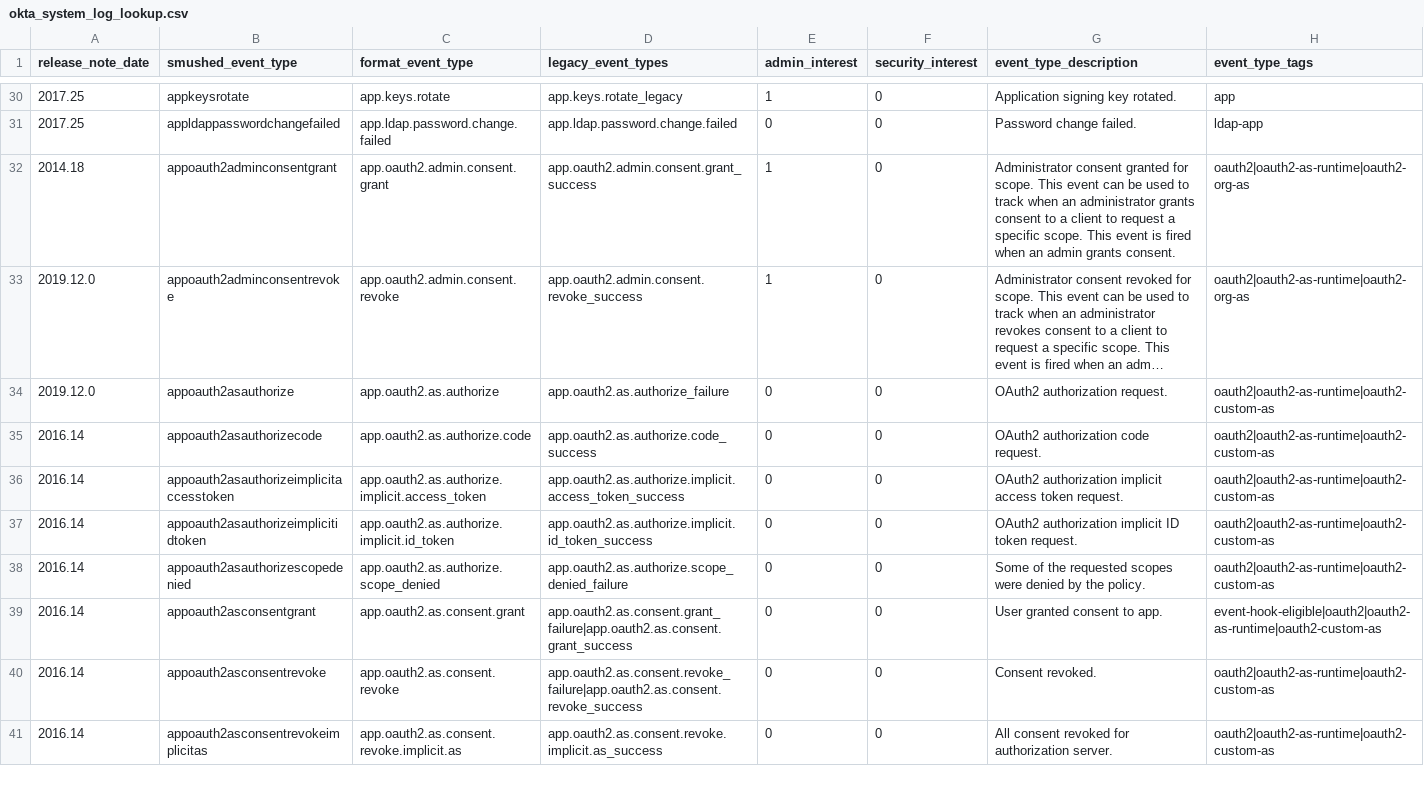
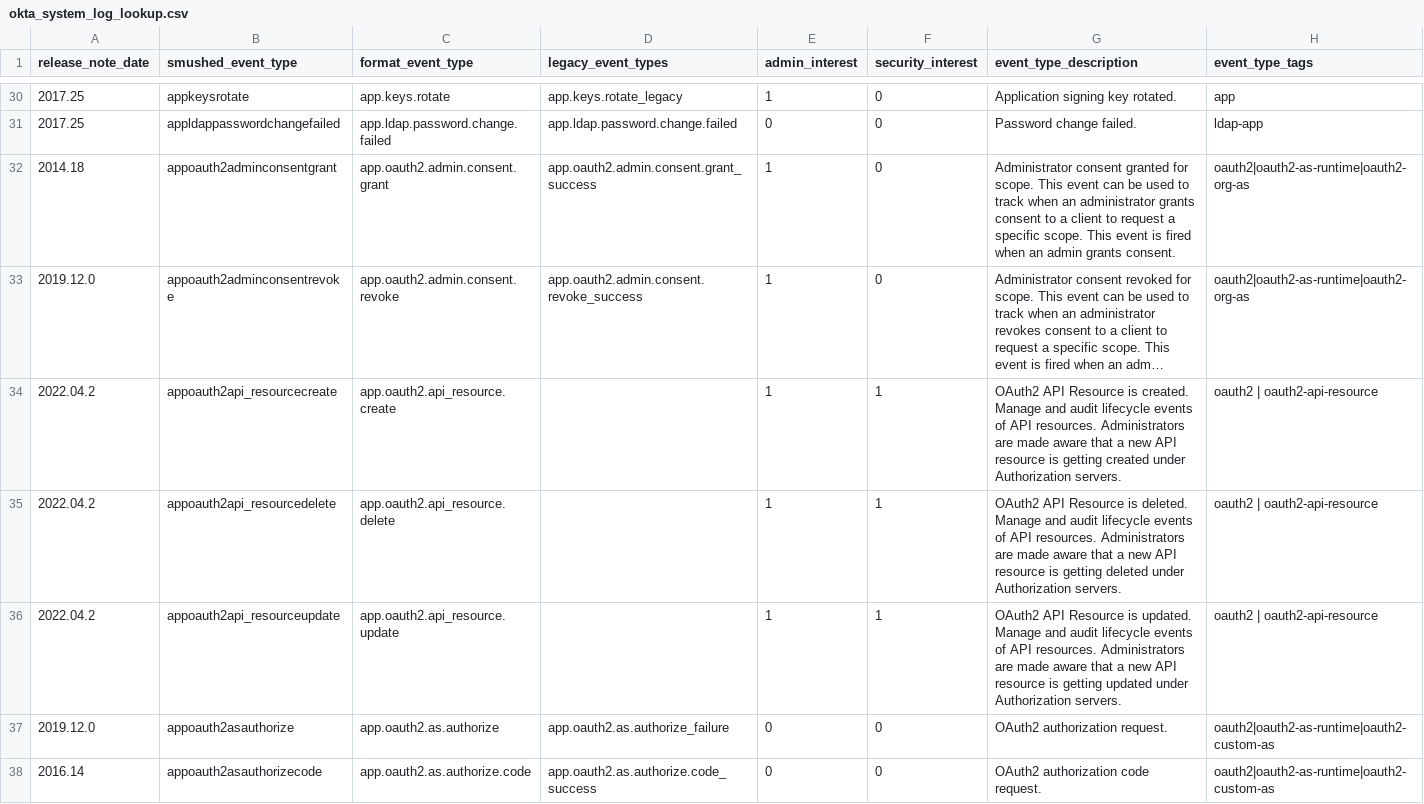
Before and after one commit to stressboi/Okta-Identity-Cloud-for-Splunk, a CSV file: lookups/okta_system_log_lookup.csv, drawn as a sheet; only a part is shown, gaps mark what is left out; the shorter side is filled out with more unchanged rows; long unchanged cells end in …; the diff names each change by its address in the sheet, - before the commit and + after, or states it on an @@ line.

Commit message:
Added three new events from the 2022.04.02 release.

```diff
--- a/lookups/okta_system_log_lookup.csv
+++ b/lookups/okta_system_log_lookup.csv
+row 34: 2022.04.2 | appoauth2api_resourcecreate | app.oauth2.api_resource.create |  | 1 | 1 | OAuth2 API Resource is created. Manage and audit lifecycle events of API resources. Administrators are made aware that a new API resource is getting created under Authorization servers. | oauth2 | oauth2-api-resource
+row 35: 2022.04.2 | appoauth2api_resourcedelete | app.oauth2.api_resource.delete |  | 1 | 1 | OAuth2 API Resource is deleted. Manage and audit lifecycle events of API resources. Administrators are made aware that a new API resource is getting deleted under Authorization servers. | oauth2 | oauth2-api-resource
+row 36: 2022.04.2 | appoauth2api_resourceupdate | app.oauth2.api_resource.update |  | 1 | 1 | OAuth2 API Resource is updated. Manage and audit lifecycle events of API resources. Administrators are made aware that a new API resource is getting updated under Authorization servers. | oauth2 | oauth2-api-resource
```
